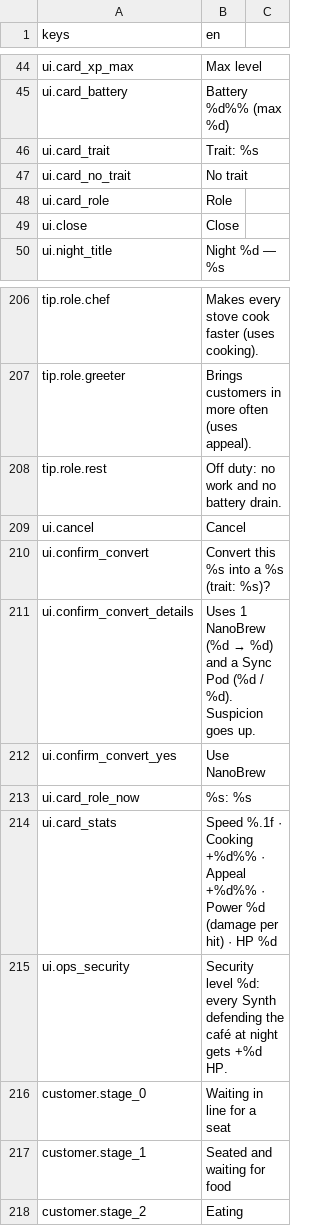
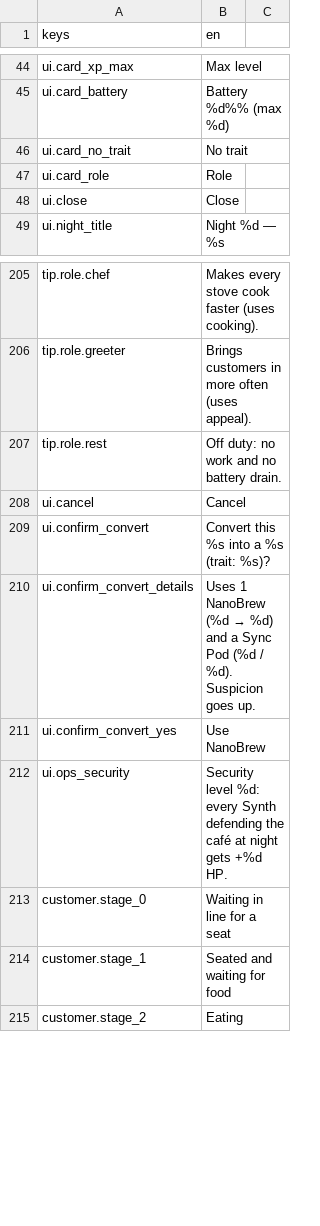
Before and after one commit to KoraWolF/cafe-sim-game, a CSV file: locale/ui.csv, drawn as a sheet; only a part is shown, gaps mark what is left out; removed rows and columns are numbered as before the commit, all else as after; the diff covers the shown part only; the diff names each change by its address in the sheet, - before the commit and + after, or states it on an @@ line.

```diff
--- a/locale/ui.csv
+++ b/locale/ui.csv
-row 46: ui.card_trait | Trait: %s
-row 213: ui.card_role_now | %s: %s
-row 214: ui.card_stats | Speed %.1f · Cooking +%d%% · Appeal +%d%% · Power %d (damage per hit) · HP %d
```
Also changed, not shown: 34 added rows elsewhere in this file, 9 other files.
